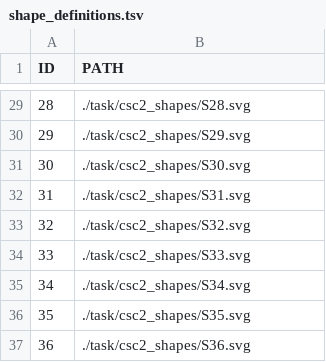
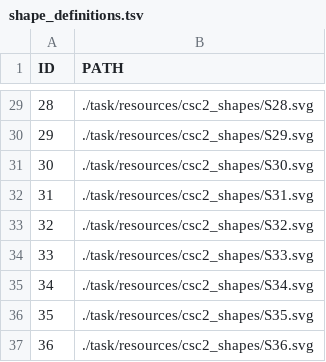
Before and after one commit to spencer-loggia/psychopy_tasks, a TSV file: task/resources/shape_definitions.tsv, drawn as a sheet; only a part is shown, gaps mark what is left out; the diff covers the shown part only.

```diff
--- a/task/resources/shape_definitions.tsv
+++ b/task/resources/shape_definitions.tsv
@@ -29,9 +29,9 @@ ID	PATH
-28	./task/csc2_shapes/S28.svg
-29	./task/csc2_shapes/S29.svg
-30	./task/csc2_shapes/S30.svg
-31	./task/csc2_shapes/S31.svg
-32	./task/csc2_shapes/S32.svg
-33	./task/csc2_shapes/S33.svg
-34	./task/csc2_shapes/S34.svg
-35	./task/csc2_shapes/S35.svg
-36	./task/csc2_shapes/S36.svg
+28	./task/resources/csc2_shapes/S28.svg
+29	./task/resources/csc2_shapes/S29.svg
+30	./task/resources/csc2_shapes/S30.svg
+31	./task/resources/csc2_shapes/S31.svg
+32	./task/resources/csc2_shapes/S32.svg
+33	./task/resources/csc2_shapes/S33.svg
+34	./task/resources/csc2_shapes/S34.svg
+35	./task/resources/csc2_shapes/S35.svg
+36	./task/resources/csc2_shapes/S36.svg
```
Also changed, not shown: 27 edited cells elsewhere in this file, 5 other files.
